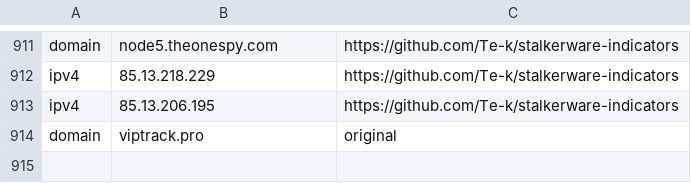
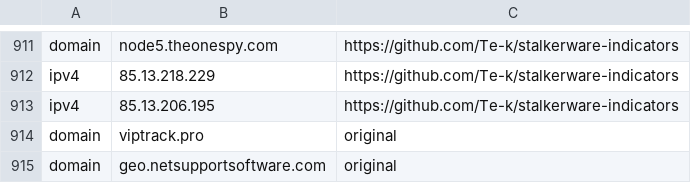
Before and after one commit to twilight-sparkle-irl/stalkerware-urls, a CSV file: stalkerware_indicators.csv, drawn as a sheet; only a part is shown, gaps mark what is left out.

Commit message:
add netsupport

```diff
--- a/stalkerware_indicators.csv
+++ b/stalkerware_indicators.csv
@@ -914 +914,2 @@ ipv4,85.13.206.195,https://github.com/Te-k/stalkerware-indicators
 domain,viptrack.pro,original
+domain,geo.netsupportsoftware.com,original
```
